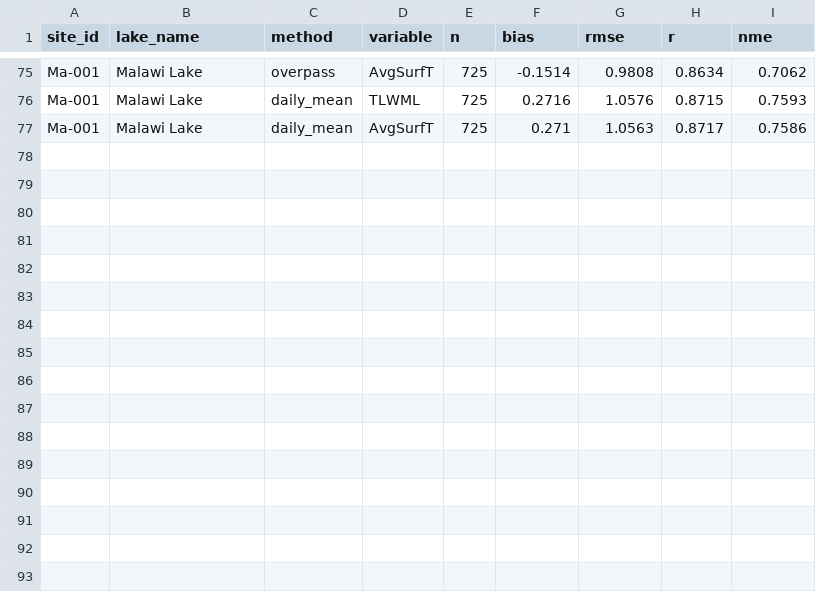
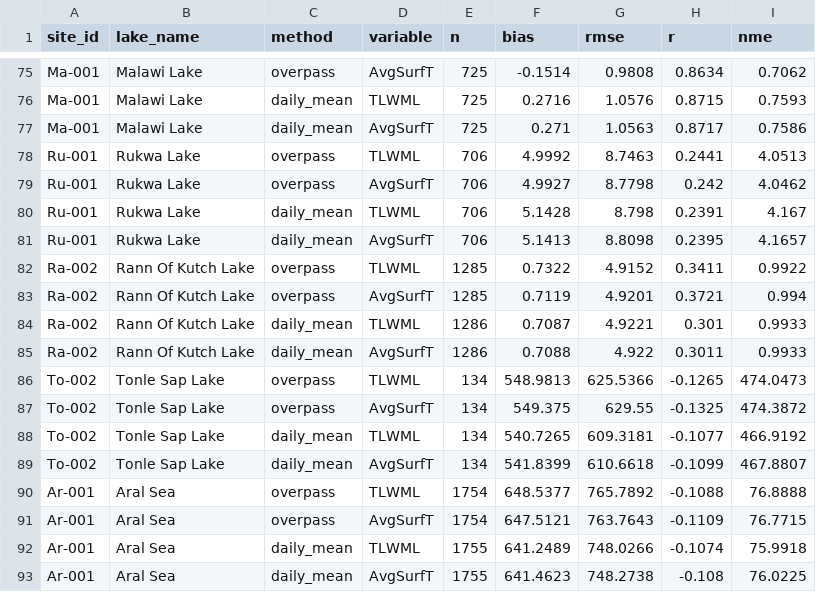
Before and after one commit to gpbalsamo/ifs-lakebench, a CSV file: benchmark/dashboards/output_spunup_2017-2022/lake_benchmark_metrics.csv, drawn as a sheet; only a part is shown, gaps mark what is left out; the diff names each change by its address in the sheet, - before the commit and + after, or states it on an @@ line.

```diff
--- a/benchmark/dashboards/output_spunup_2017-2022/lake_benchmark_metrics.csv
+++ b/benchmark/dashboards/output_spunup_2017-2022/lake_benchmark_metrics.csv
+row 78: Ru-001 | Rukwa Lake | overpass | TLWML | 706 | 4.9992 | 8.7463 | 0.2441 | 4.0513
+row 79: Ru-001 | Rukwa Lake | overpass | AvgSurfT | 706 | 4.9927 | 8.7798 | 0.242 | 4.0462
+row 80: Ru-001 | Rukwa Lake | daily_mean | TLWML | 706 | 5.1428 | 8.798 | 0.2391 | 4.167
+row 81: Ru-001 | Rukwa Lake | daily_mean | AvgSurfT | 706 | 5.1413 | 8.8098 | 0.2395 | 4.1657
+row 82: Ra-002 | Rann Of Kutch Lake | overpass | TLWML | 1285 | 0.7322 | 4.9152 | 0.3411 | 0.9922
+row 83: Ra-002 | Rann Of Kutch Lake | overpass | AvgSurfT | 1285 | 0.7119 | 4.9201 | 0.3721 | 0.994
+row 84: Ra-002 | Rann Of Kutch Lake | daily_mean | TLWML | 1286 | 0.7087 | 4.9221 | 0.301 | 0.9933
+row 85: Ra-002 | Rann Of Kutch Lake | daily_mean | AvgSurfT | 1286 | 0.7088 | 4.922 | 0.3011 | 0.9933
+row 86: To-002 | Tonle Sap Lake | overpass | TLWML | 134 | 548.9813 | 625.5366 | -0.1265 | 474.0473
+row 87: To-002 | Tonle Sap Lake | overpass | AvgSurfT | 134 | 549.375 | 629.55 | -0.1325 | 474.3872
+row 88: To-002 | Tonle Sap Lake | daily_mean | TLWML | 134 | 540.7265 | 609.3181 | -0.1077 | 466.9192
+row 89: To-002 | Tonle Sap Lake | daily_mean | AvgSurfT | 134 | 541.8399 | 610.6618 | -0.1099 | 467.8807
+row 90: Ar-001 | Aral Sea | overpass | TLWML | 1754 | 648.5377 | 765.7892 | -0.1088 | 76.8888
+row 91: Ar-001 | Aral Sea | overpass | AvgSurfT | 1754 | 647.5121 | 763.7643 | -0.1109 | 76.7715
+row 92: Ar-001 | Aral Sea | daily_mean | TLWML | 1755 | 641.2489 | 748.0266 | -0.1074 | 75.9918
+row 93: Ar-001 | Aral Sea | daily_mean | AvgSurfT | 1755 | 641.4623 | 748.2738 | -0.108 | 76.0225
```
Also changed, not shown: sites/candidate_lakes.csv, sites/lakes.csv, 2 other files.
